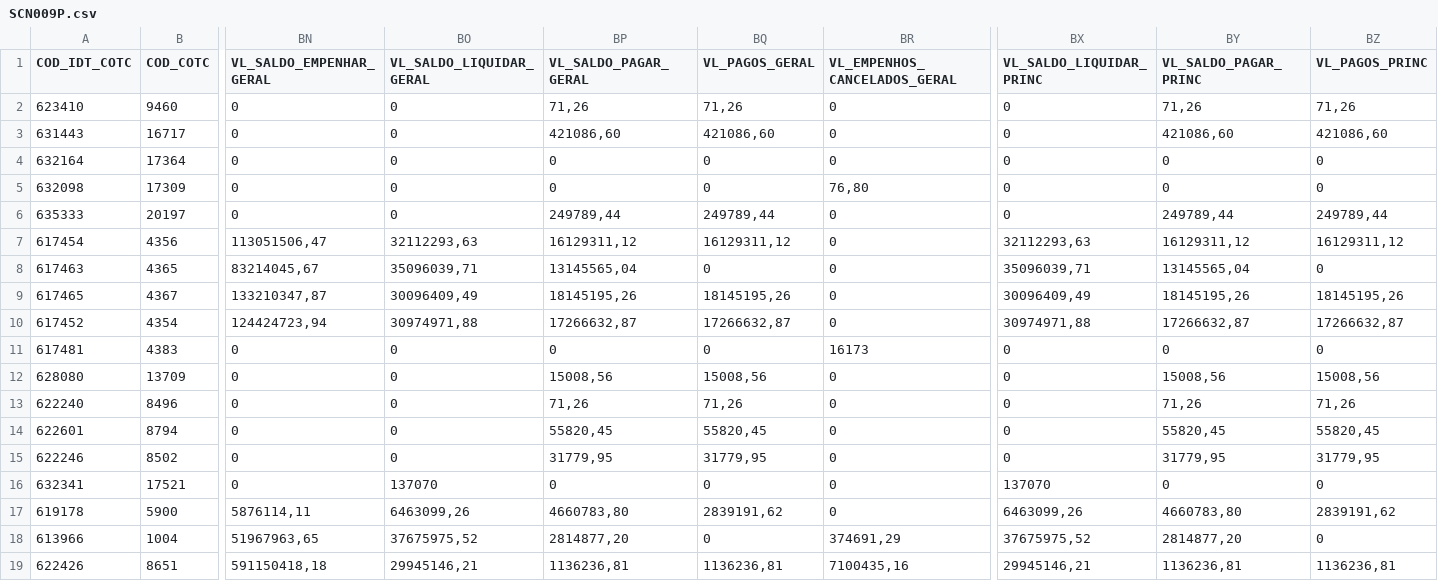
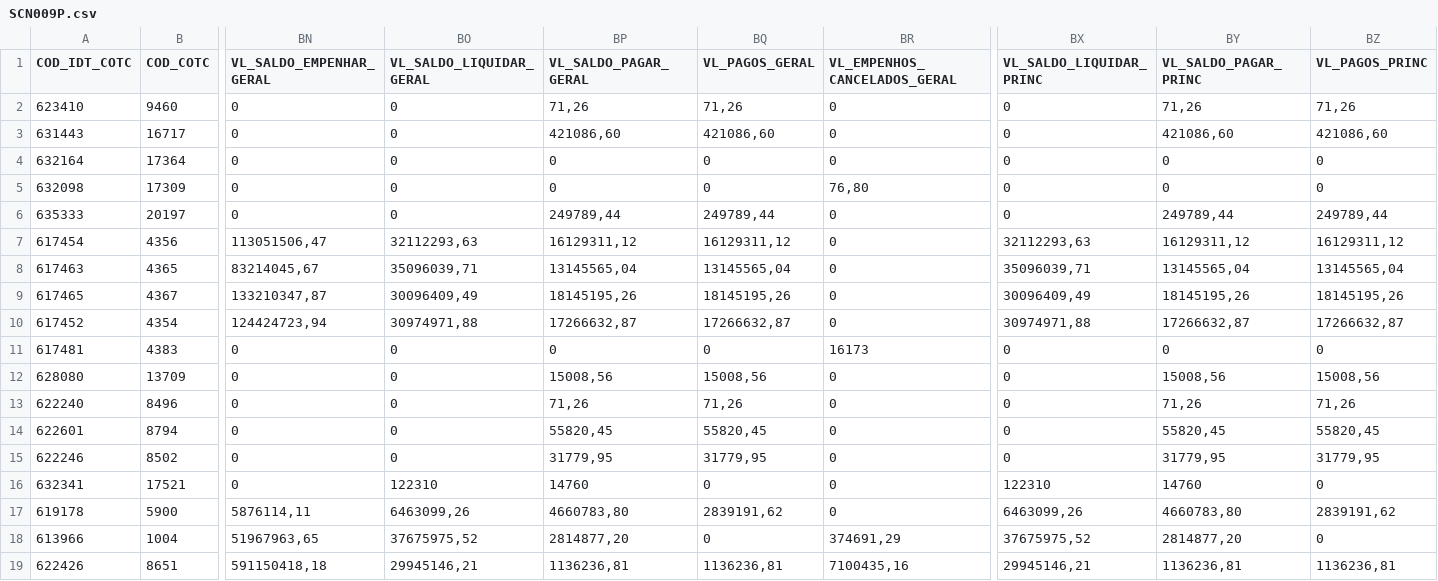
Before and after one commit to siurbinformatica/siurb-vigencia-sof, a CSV file: archives/SCN009P.csv, drawn as a sheet; only a part is shown, gaps mark what is left out; the diff names each change by its address in the sheet, - before the commit and + after, or states it on an @@ line.

Commit message:
auto: atualização automática 23/07/2026 05:00

```diff
--- a/archives/SCN009P.csv
+++ b/archives/SCN009P.csv
-BQ8 (VL_PAGOS_GERAL): 0
+BQ8 (VL_PAGOS_GERAL): 13145565,04
-BZ8 (VL_PAGOS_PRINC): 0
+BZ8 (VL_PAGOS_PRINC): 13145565,04
-BO16 (VL_SALDO_LIQUIDAR_GERAL): 137070
+BO16 (VL_SALDO_LIQUIDAR_GERAL): 122310
-BP16 (VL_SALDO_PAGAR_GERAL): 0
+BP16 (VL_SALDO_PAGAR_GERAL): 14760
-BX16 (VL_SALDO_LIQUIDAR_PRINC): 137070
+BX16 (VL_SALDO_LIQUIDAR_PRINC): 122310
-BY16 (VL_SALDO_PAGAR_PRINC): 0
+BY16 (VL_SALDO_PAGAR_PRINC): 14760
```
Also changed, not shown: 2 other files.
